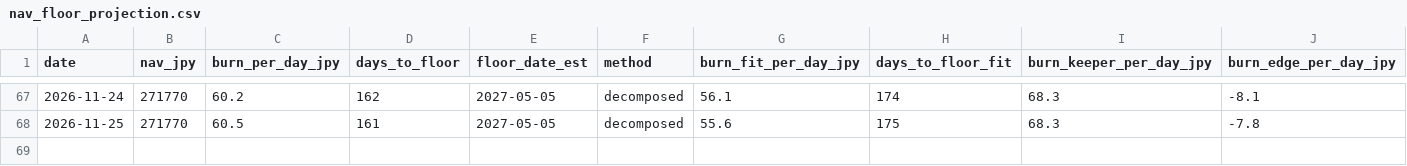
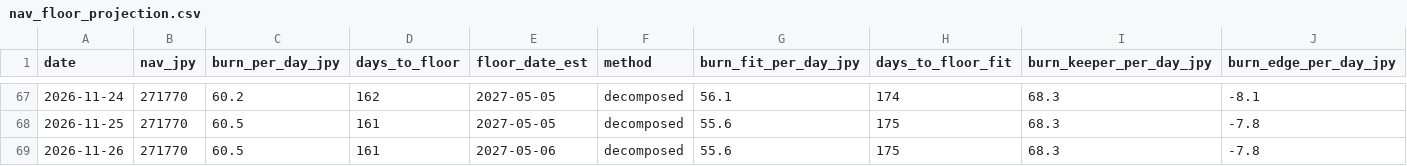
Before and after one commit to olehakengo-svg/fx-ai-trader, a CSV file: data/monitoring/nav_floor_projection.csv, drawn as a sheet; only a part is shown, gaps mark what is left out; rows hold the shown columns only; the diff names each change by its address in the sheet, - before the commit and + after, or states it on an @@ line.

```diff
--- a/data/monitoring/nav_floor_projection.csv
+++ b/data/monitoring/nav_floor_projection.csv
+row 69: 2026-11-26 | 271770 | 60.5 | 161 | 2027-05-06 | decomposed | 55.6 | 175 | 68.3 | -7.8
```
Also changed, not shown: 2 other files.
